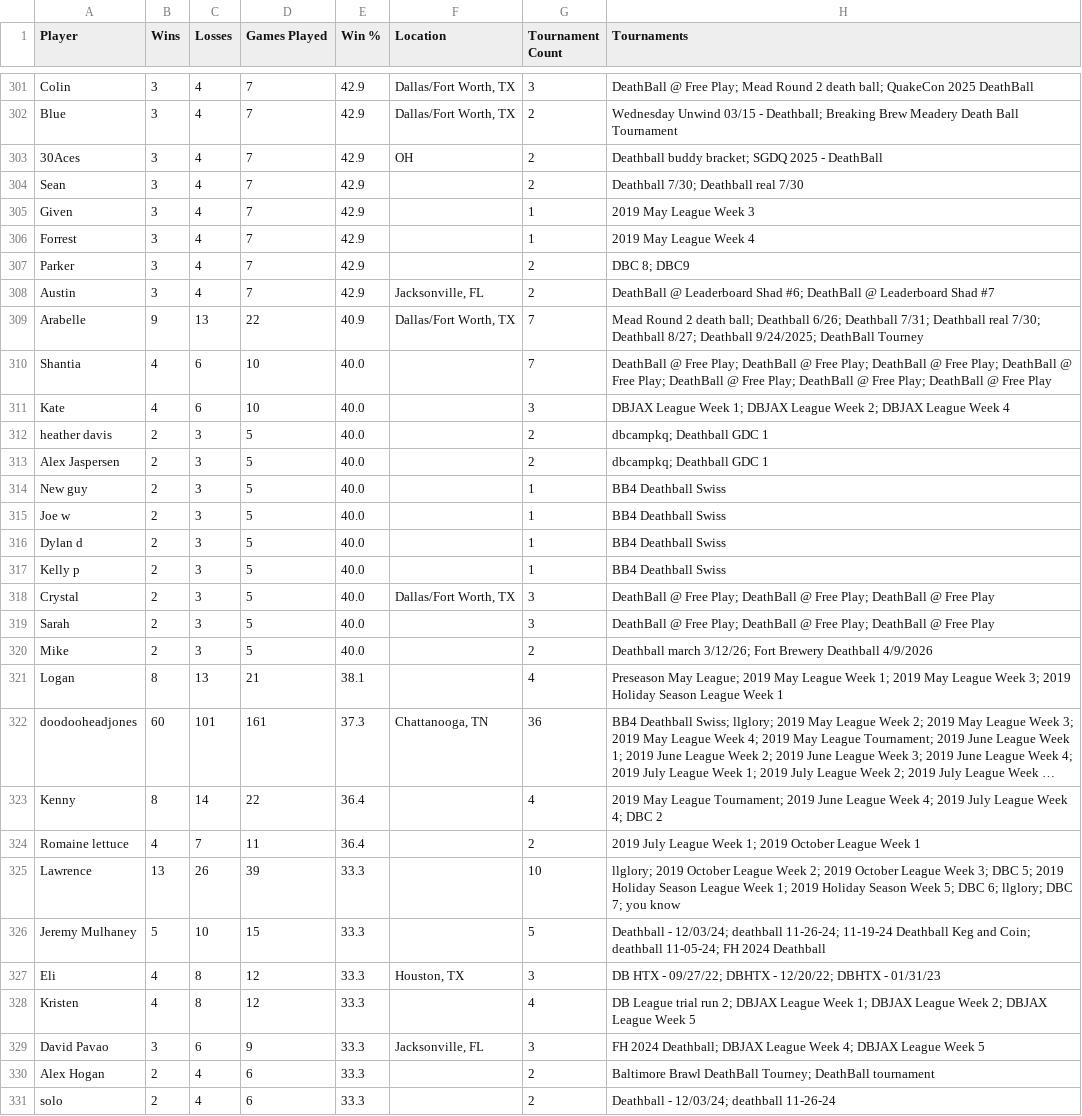
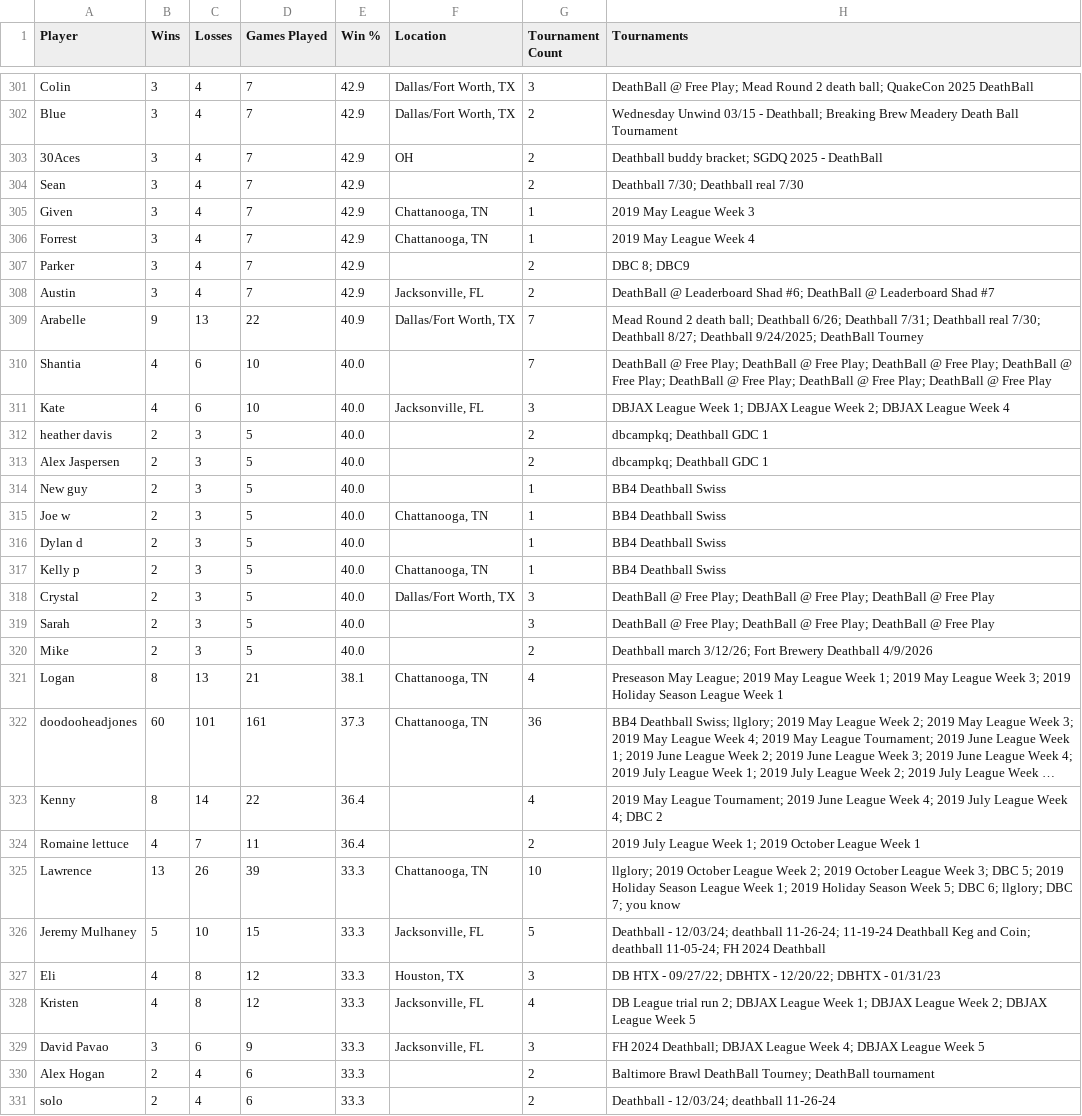
Before and after one commit to LilyLavender/deathball-power-rankings, a CSV file: data/players/players.csv, drawn as a sheet; only a part is shown, gaps mark what is left out; long unchanged cells end in …; the diff covers the shown part only; the diff names each change by its address in the sheet, - before the commit and + after, or states it on an @@ line.

Commit message:
Player locations F-L

```diff
--- a/data/players/players.csv
+++ b/data/players/players.csv
-F305:F306 (Location): (empty)
+F305:F306 (Location): Chattanooga, TN
-F311 (Location): (empty)
+F311 (Location): Jacksonville, FL
-F315 (Location): (empty)
+F315 (Location): Chattanooga, TN
-F317 (Location): (empty)
+F317 (Location): Chattanooga, TN
-F321 (Location): (empty)
+F321 (Location): Chattanooga, TN
-F325 (Location): (empty)
+F325 (Location): Chattanooga, TN
-F326 (Location): (empty)
+F326 (Location): Jacksonville, FL
-F328 (Location): (empty)
+F328 (Location): Jacksonville, FL
```
Also changed, not shown: 3 added rows, 1 removed row and 100 edited cells elsewhere in this file, 3 other files.
